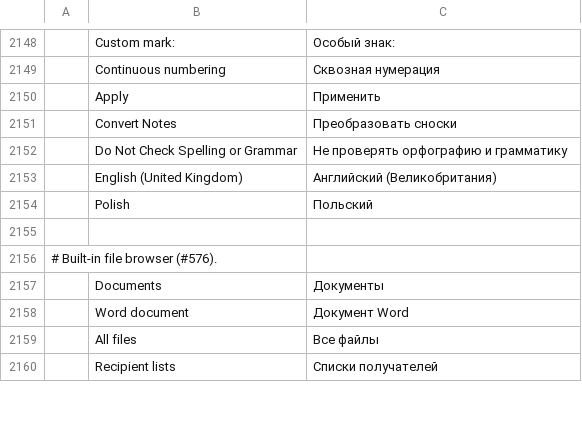
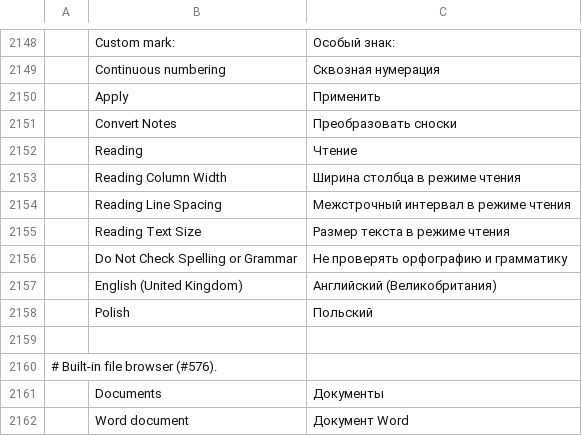
Before and after one commit to vyntaris/vdoc-old, a TSV file: crates/ui-egui/src/i18n/ru.tsv, drawn as a sheet; only a part is shown, gaps mark what is left out; the shorter side is filled out with more unchanged rows; the diff names each change by its address in the sheet, - before the commit and + after, or states it on an @@ line.

```diff
--- a/crates/ui-egui/src/i18n/ru.tsv
+++ b/crates/ui-egui/src/i18n/ru.tsv
+row 2152:  | Reading | Чтение
+row 2153:  | Reading Column Width | Ширина столбца в режиме чтения
+row 2154:  | Reading Line Spacing | Межстрочный интервал в режиме чтения
+row 2155:  | Reading Text Size | Размер текста в режиме чтения
```
Also changed, not shown: crates/ui-egui/src/i18n/pl.tsv, crates/ui-egui/src/i18n/pt-br.tsv, 28 other files.
